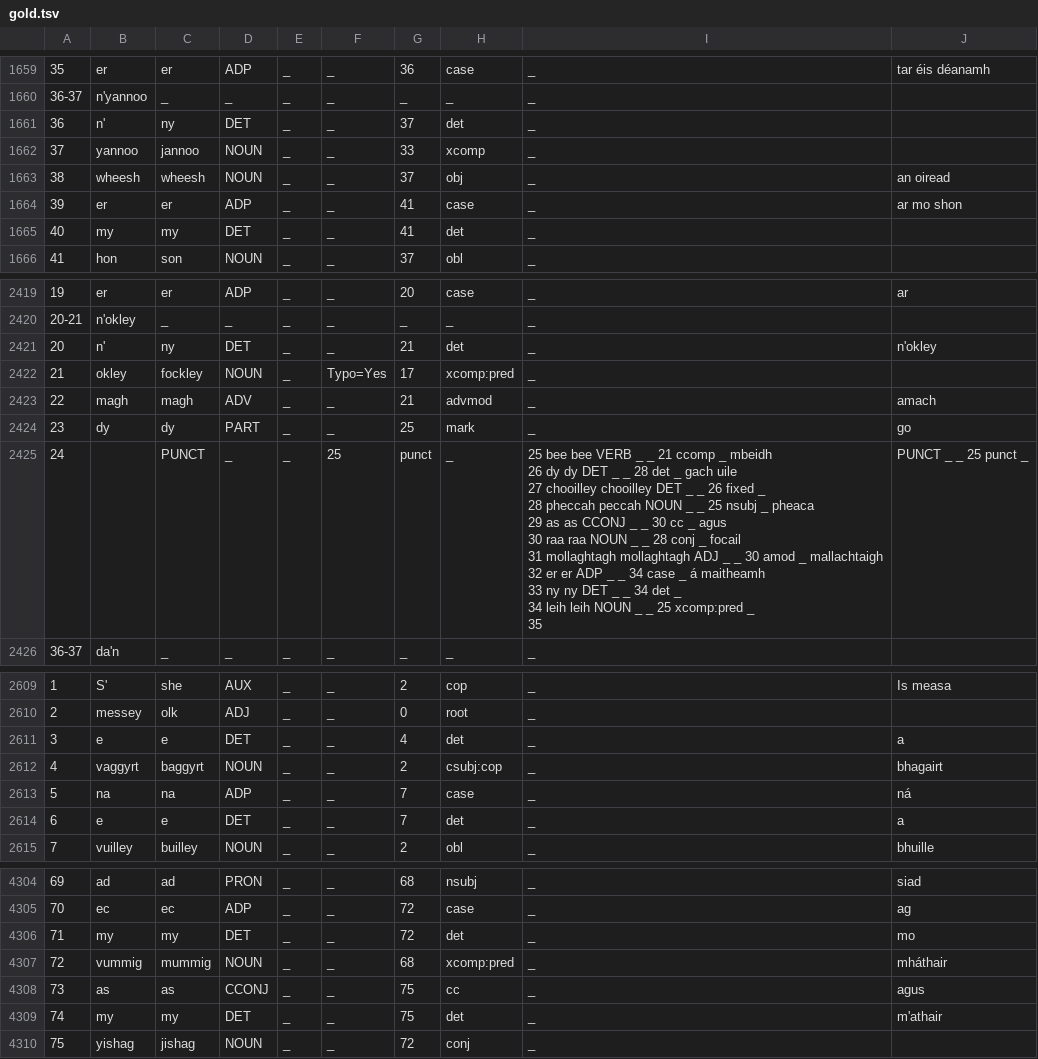
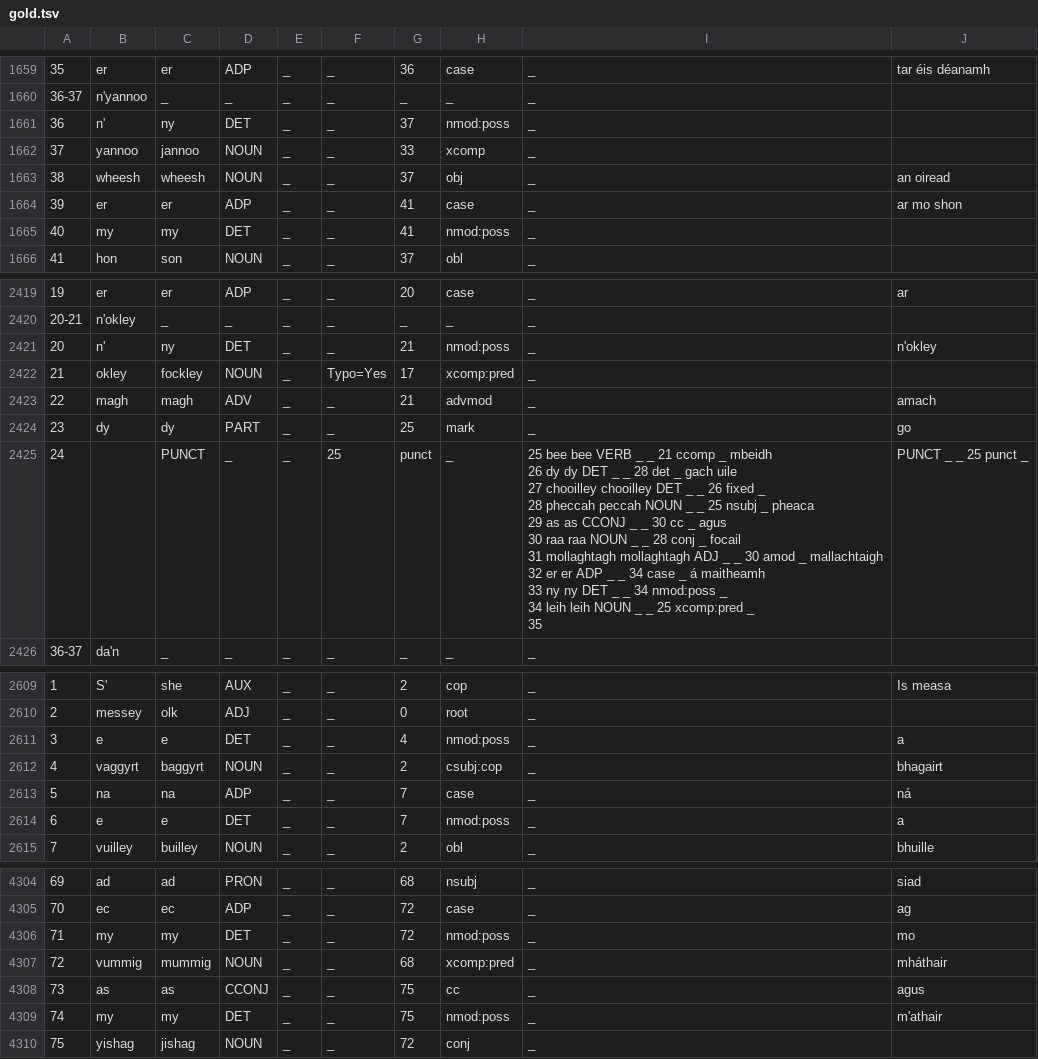
Before and after one commit to kscanne/gaelg, a TSV file: ud/gold/gold.tsv, drawn as a sheet; only a part is shown, gaps mark what is left out; the diff covers the shown part only.

Commit message:
other possessives now nmod:poss

```diff
--- a/ud/gold/gold.tsv
+++ b/ud/gold/gold.tsv
@@ -1680,3 +1680,3 @@
 36-37	n'yannoo	_	_	_	_	_	_	_	
-36	n'	ny	DET	_	_	37	det	_	
+36	n'	ny	DET	_	_	37	nmod:poss	_	
 37	yannoo	jannoo	NOUN	_	_	33	xcomp	_	
@@ -1684,3 +1684,3 @@
 39	er	er	ADP	_	_	41	case	_	ar mo shon
-40	my	my	DET	_	_	41	det	_	
+40	my	my	DET	_	_	41	nmod:poss	_	
 41	hon	son	NOUN	_	_	37	obl	_	
@@ -2604,3 +2604,3 @@
 20-21	n'okley	_	_	_	_	_	_	_	
-20	n'	ny	DET	_	_	21	det	_	n'okley
+20	n'	ny	DET	_	_	21	nmod:poss	_	n'okley
 21	okley	fockley	NOUN	_	Typo=Yes	17	xcomp:pred	_	
@@ -2608,14 +2608,14 @@
 23	dy	dy	PART	_	_	25	mark	_	go
-24	"	"	PUNCT	_	_	25	punct	_	"
-25	bee	bee	VERB	_	_	21	ccomp	_	mbeidh
-26	dy	dy	DET	_	_	28	det	_	gach uile
-27	chooilley	chooilley	DET	_	_	26	fixed	_	
-28	pheccah	peccah	NOUN	_	_	25	nsubj	_	pheaca
-29	as	as	CCONJ	_	_	30	cc	_	agus
-30	raa	raa	NOUN	_	_	28	conj	_	focail
-31	mollaghtagh	mollaghtagh	ADJ	_	_	30	amod	_	mallachtaigh
-32	er	er	ADP	_	_	34	case	_	á maitheamh
-33	ny	ny	DET	_	_	34	det	_	
-34	leih	leih	NOUN	_	_	25	xcomp:pred	_	
-35	"	"	PUNCT	_	_	25	punct	_	"
+24	"	"	PUNCT	_	_	25	punct	_	"
+25	bee	bee	VERB	_	_	21	ccomp	_	mbeidh
+26	dy	dy	DET	_	_	28	det	_	gach uile
+27	chooilley	chooilley	DET	_	_	26	fixed	_	
+28	pheccah	peccah	NOUN	_	_	25	nsubj	_	pheaca
+29	as	as	CCONJ	_	_	30	cc	_	agus
+30	raa	raa	NOUN	_	_	28	conj	_	focail
+31	mollaghtagh	mollaghtagh	ADJ	_	_	30	amod	_	mallachtaigh
+32	er	er	ADP	_	_	34	case	_	á maitheamh
+33	ny	ny	DET	_	_	34	nmod:poss	_	
+34	leih	leih	NOUN	_	_	25	xcomp:pred	_	
+35	"	"	PUNCT	_	_	25	punct	_	"
 36-37	da'n	_	_	_	_	_	_	_	
@@ -2805,6 +2805,6 @@
 2	messey	olk	ADJ	_	_	0	root	_	
-3	e	e	DET	_	_	4	det	_	a
+3	e	e	DET	_	_	4	nmod:poss	_	a
 4	vaggyrt	baggyrt	NOUN	_	_	2	csubj:cop	_	bhagairt
 5	na	na	ADP	_	_	7	case	_	ná
-6	e	e	DET	_	_	7	det	_	a
+6	e	e	DET	_	_	7	nmod:poss	_	a
 7	vuilley	builley	NOUN	_	_	2	obl	_	bhuille
@@ -4502,6 +4502,6 @@
 70	ec	ec	ADP	_	_	72	case	_	ag
-71	my	my	DET	_	_	72	det	_	mo
+71	my	my	DET	_	_	72	nmod:poss	_	mo
 72	vummig	mummig	NOUN	_	_	68	xcomp:pred	_	mháthair
 73	as	as	CCONJ	_	_	75	cc	_	agus
-74	my	my	DET	_	_	75	det	_	m'athair
+74	my	my	DET	_	_	75	nmod:poss	_	m'athair
 75	yishag	jishag	NOUN	_	_	72	conj	_	
```
Also changed, not shown: 148 edited cells elsewhere in this file, 1 other file.
